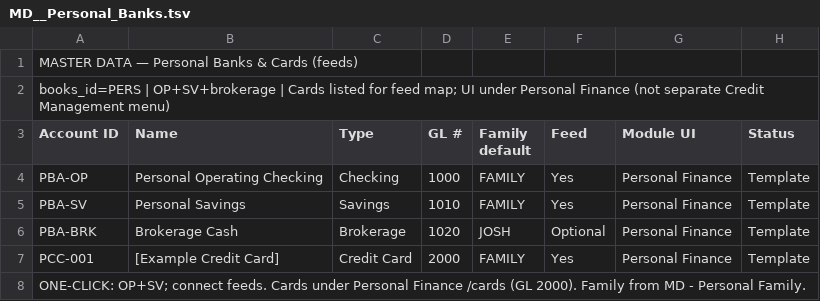
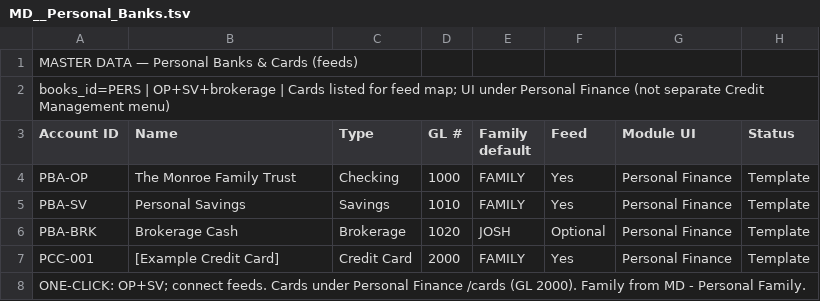
Before and after one commit to joshmonroe922-source/tagevc-sales, a TSV file: tagevc-os/docs/af-architecture/MD__Personal_Banks.tsv, drawn as a sheet.

```diff
--- a/tagevc-os/docs/af-architecture/MD__Personal_Banks.tsv
+++ b/tagevc-os/docs/af-architecture/MD__Personal_Banks.tsv
@@ -3,3 +3,3 @@ books_id=PERS | OP+SV+brokerage | Cards listed for feed map; UI under Personal F
 Account ID	Name	Type	GL #	Family default	Feed	Module UI	Status
-PBA-OP	Personal Operating Checking	Checking	1000	FAMILY	Yes	Personal Finance	Template
+PBA-OP	The Monroe Family Trust	Checking	1000	FAMILY	Yes	Personal Finance	Template
 PBA-SV	Personal Savings	Savings	1010	FAMILY	Yes	Personal Finance	Template
```
Also changed, not shown: 1 other file.
